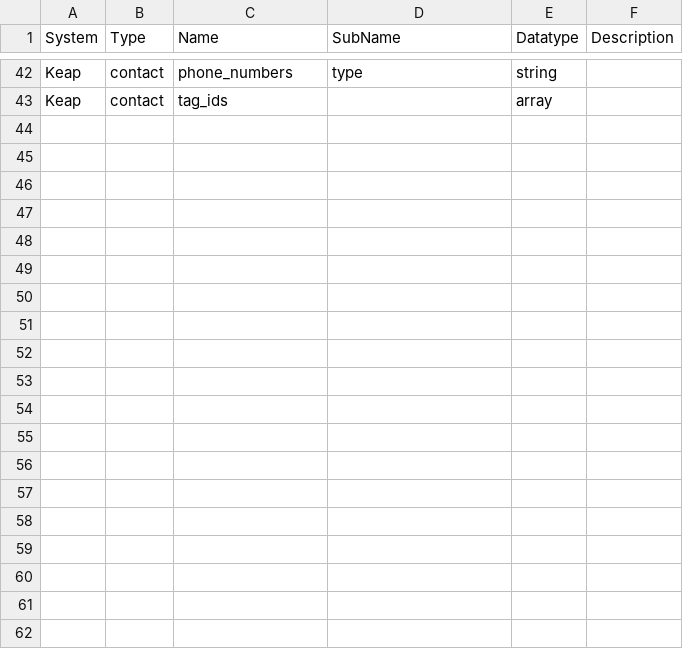
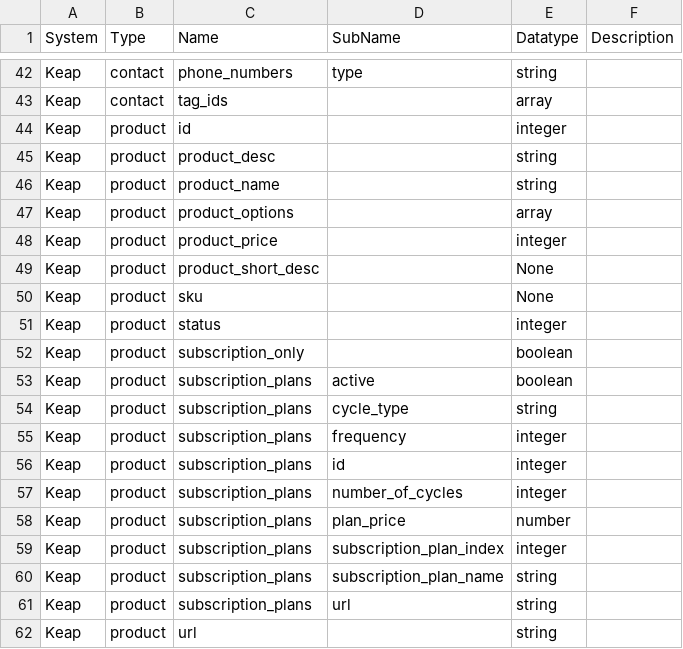
Before and after one commit to sesam-io/keap-connector, a CSV file: schema.csv, drawn as a sheet; only a part is shown, gaps mark what is left out.

Commit message:
IS-15642 Add support for Product (#3)
* add template for product

* remove unneccessary fields from payload + add delete operation properties

* apply sesampy v2.6.8 collapse update

* add schema for product

* add $lase-modified to contact

```diff
--- a/schema.csv
+++ b/schema.csv
@@ -43 +43,20 @@ Keap,contact,phone_numbers,type,string,
 Keap,contact,tag_ids,,array,
+Keap,product,id,,integer,
+Keap,product,product_desc,,string,
+Keap,product,product_name,,string,
+Keap,product,product_options,,array,
+Keap,product,product_price,,integer,
+Keap,product,product_short_desc,,None,
+Keap,product,sku,,None,
+Keap,product,status,,integer,
+Keap,product,subscription_only,,boolean,
+Keap,product,subscription_plans,active,boolean,
+Keap,product,subscription_plans,cycle_type,string,
+Keap,product,subscription_plans,frequency,integer,
+Keap,product,subscription_plans,id,integer,
+Keap,product,subscription_plans,number_of_cycles,integer,
+Keap,product,subscription_plans,plan_price,number,
+Keap,product,subscription_plans,subscription_plan_index,integer,
+Keap,product,subscription_plans,subscription_plan_name,string,
+Keap,product,subscription_plans,url,string,
+Keap,product,url,,string,
```
Also changed, not shown: 4 other files.
